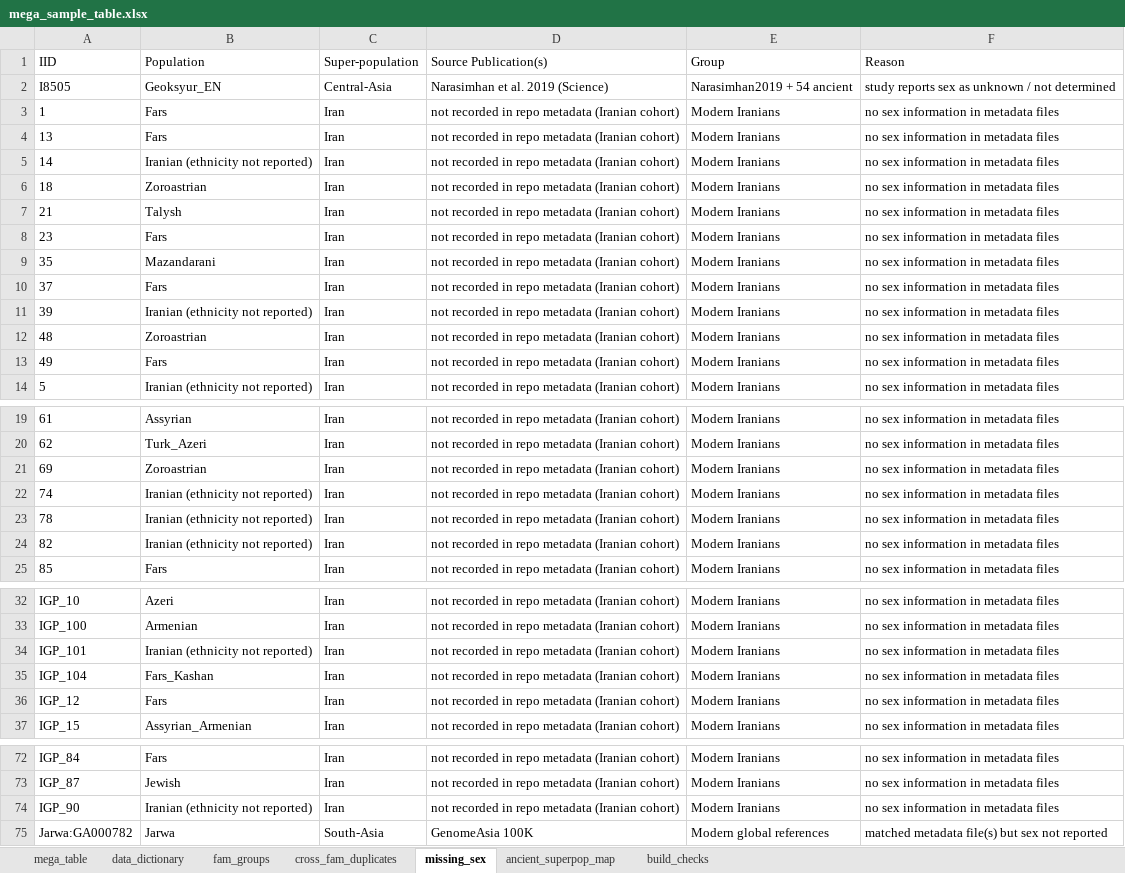
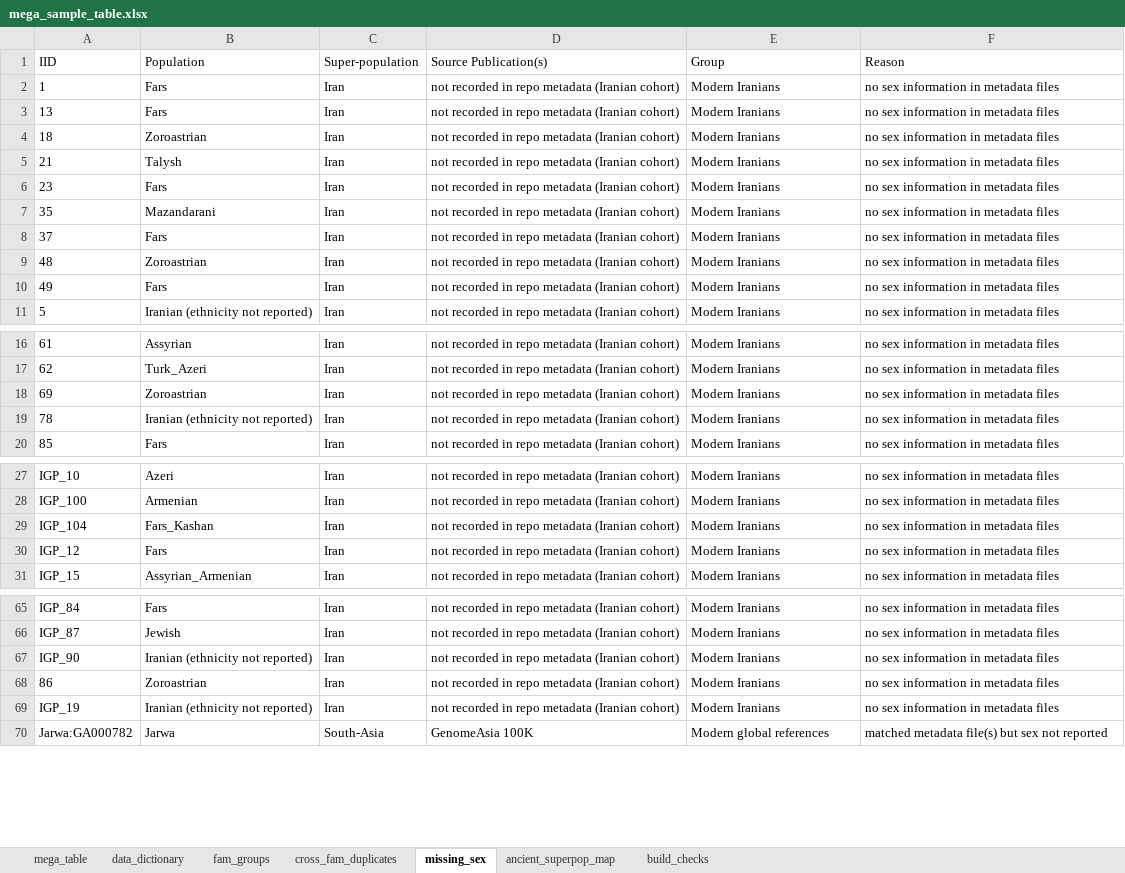
Before and after one commit to nadamels/iran_popgen, an Excel workbook: metadata/mega_sample_table.xlsx, sheet missing_sex, drawn as a sheet; only a part is shown, gaps mark what is left out; values as stored, in another font and other column widths than the file's, no borders; removed rows and columns are numbered as before the commit, all else as after; the diff covers the shown part only; the diff names each change by its address in the sheet, - before the commit and + after, or states it on an @@ line.

```diff
--- a/metadata/mega_sample_table.xlsx (sheet missing_sex)
+++ b/metadata/mega_sample_table.xlsx (sheet missing_sex)
-row 2: I8505 | Geoksyur_EN | Central-Asia | Narasimhan et al. 2019 (Science) | Narasimhan2019 + 54 ancient | study reports sex as unknown / not determined
-row 5: 14 | Iranian (ethnicity not reported) | Iran | not recorded in repo metadata (Iranian cohort) | Modern Iranians | no sex information in metadata files
-row 11: 39 | Iranian (ethnicity not reported) | Iran | not recorded in repo metadata (Iranian cohort) | Modern Iranians | no sex information in metadata files
-row 22: 74 | Iranian (ethnicity not reported) | Iran | not recorded in repo metadata (Iranian cohort) | Modern Iranians | no sex information in metadata files
-row 24: 82 | Iranian (ethnicity not reported) | Iran | not recorded in repo metadata (Iranian cohort) | Modern Iranians | no sex information in metadata files
-row 34: IGP_101 | Iranian (ethnicity not reported) | Iran | not recorded in repo metadata (Iranian cohort) | Modern Iranians | no sex information in metadata files
+row 68: 86 | Zoroastrian | Iran | not recorded in repo metadata (Iranian cohort) | Modern Iranians | no sex information in metadata files
+row 69: IGP_19 | Iranian (ethnicity not reported) | Iran | not recorded in repo metadata (Iranian cohort) | Modern Iranians | no sex information in metadata files
```
Also changed, not shown: 2 removed rows elsewhere in this sheet, sheet mega_table, sheet build_checks, sheet fam_groups, sheet data_dictionary, 4 other files.
